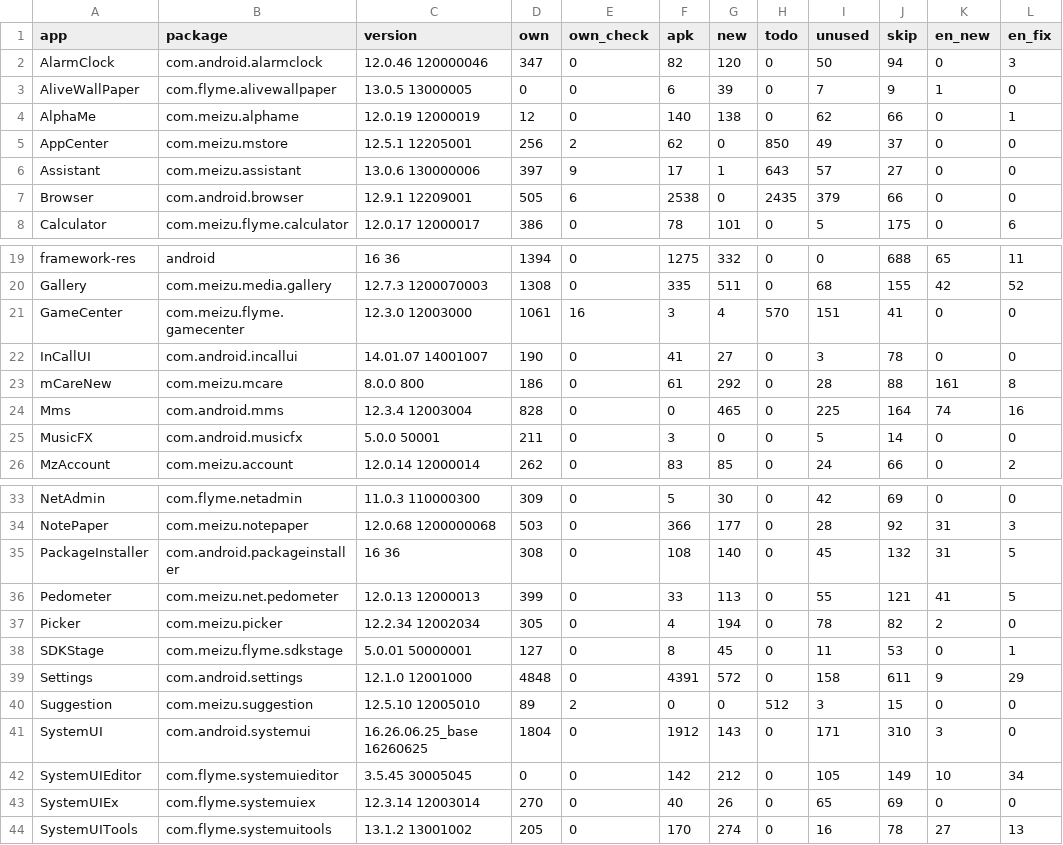
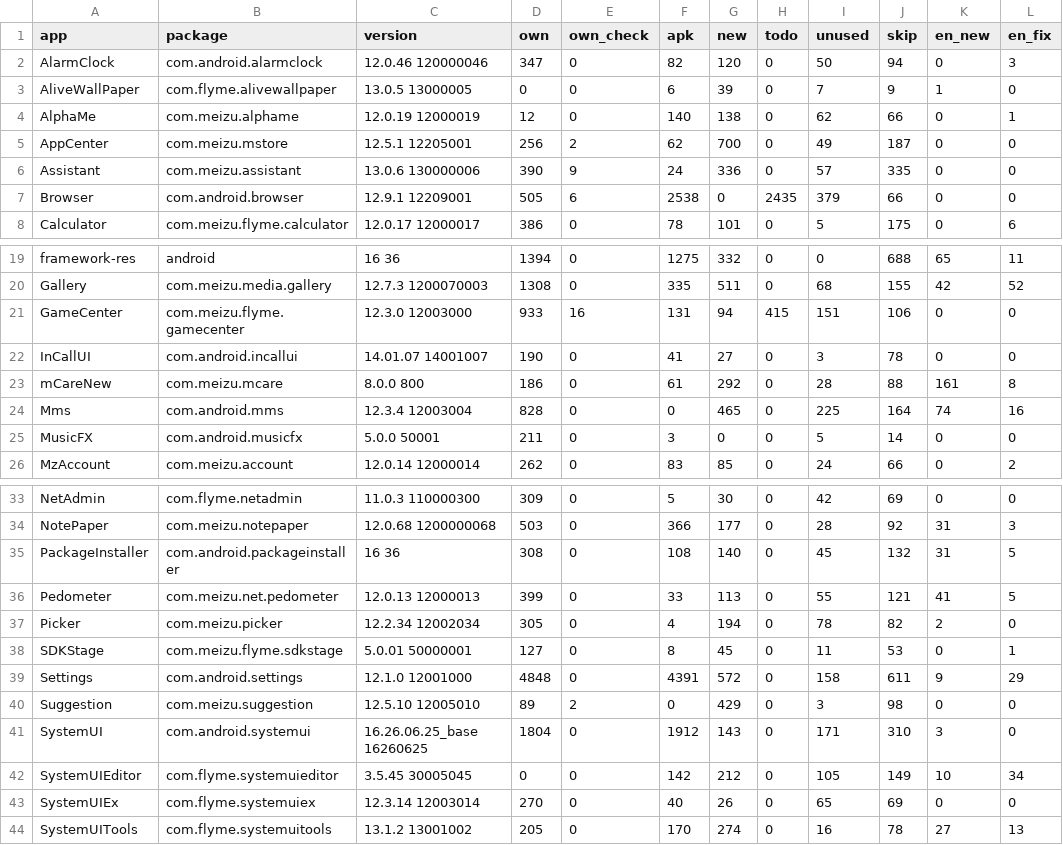
Before and after one commit to NeonCatRC/flyme_overlays_ru, a TSV file: flyme12/summary.tsv, drawn as a sheet; only a part is shown, gaps mark what is left out; the diff names each change by its address in the sheet, - before the commit and + after, or states it on an @@ line.

```diff
--- a/flyme12/summary.tsv
+++ b/flyme12/summary.tsv
-G5 (new): 0
+G5 (new): 700
-H5 (todo): 850
+H5 (todo): 0
-J5 (skip): 37
+J5 (skip): 187
-D6 (own): 397
+D6 (own): 390
-F6 (apk): 17
+F6 (apk): 24
-G6 (new): 1
+G6 (new): 336
-H6 (todo): 643
+H6 (todo): 0
-J6 (skip): 27
+J6 (skip): 335
-D21 (own): 1061
+D21 (own): 933
-F21 (apk): 3
+F21 (apk): 131
-G21 (new): 4
+G21 (new): 94
-H21 (todo): 570
+H21 (todo): 415
-J21 (skip): 41
+J21 (skip): 106
-G40 (new): 0
+G40 (new): 429
-H40 (todo): 512
+H40 (todo): 0
-J40 (skip): 15
+J40 (skip): 98
```
Also changed, not shown: flyme12/AppCenter/status.tsv, flyme12/Assistant/status.tsv, 12 other files.
